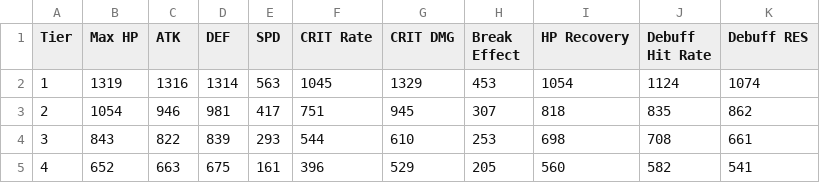
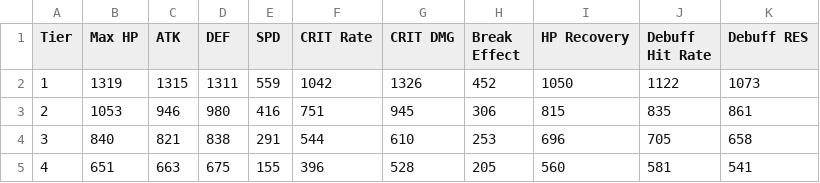
Before and after one commit to thefrozenfishy/exedra-crys-reroller, a CSV file: csvs/total.csv, drawn as a sheet; only a part is shown; the diff covers the shown part only.

```diff
--- a/csvs/total.csv
+++ b/csvs/total.csv
@@ -1,5 +1,5 @@
 Tier;Max HP;ATK;DEF;SPD;CRIT Rate;CRIT DMG;Break Effect;HP Recovery;Debuff Hit Rate;Debuff RES
-1;1319;1316;1314;563;1045;1329;453;1054;1124;1074
-2;1054;946;981;417;751;945;307;818;835;862
-3;843;822;839;293;544;610;253;698;708;661
-4;652;663;675;161;396;529;205;560;582;541
+1;1319;1315;1311;559;1042;1326;452;1050;1122;1073
+2;1053;946;980;416;751;945;306;815;835;861
+3;840;821;838;291;544;610;253;696;705;658
+4;651;663;675;155;396;528;205;560;581;541
```
Also changed, not shown: 23 edited cells elsewhere in this file, csvs/expected_rolls.csv, csvs/expected_rolls_0_locked.csv, 4 other files.
